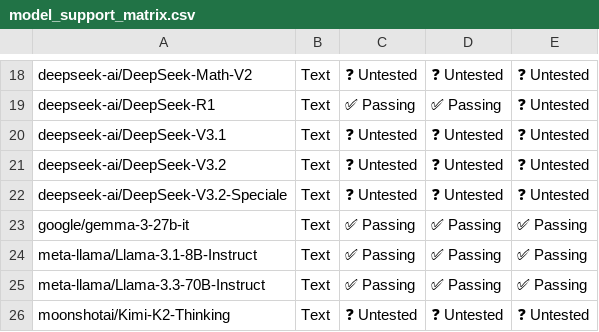
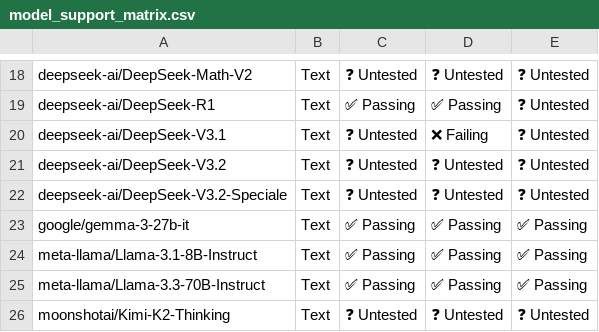
Before and after one commit to j-luwierski/vllm-tpu-inference-qwen4exp-mtp, a CSV file: tpu-interface/support_matrices/nightly/v7x/vllm/model_support_matrix.csv, drawn as a sheet; only a part is shown, gaps mark what is left out; the diff names each change by its address in the sheet, - before the commit and + after, or states it on an @@ line.

Commit message:
[skip ci] Update nightly support matrices for vllm (v6e/v7x)
Signed-off-by: Buildkite Bot <buildkite-bot@users.noreply.github.com>

```diff
--- a/tpu-interface/support_matrices/nightly/v7x/vllm/model_support_matrix.csv
+++ b/tpu-interface/support_matrices/nightly/v7x/vllm/model_support_matrix.csv
-D20: ❓ Untested
+D20: ❌ Failing
```
Also changed, not shown: tpu-interface/support_matrices/nightly/v7x/vllm/feature_support_matrix.csv, tpu-interface/support_matrices/nightly/v7x/vllm/parallelism_support_matrix.csv.
